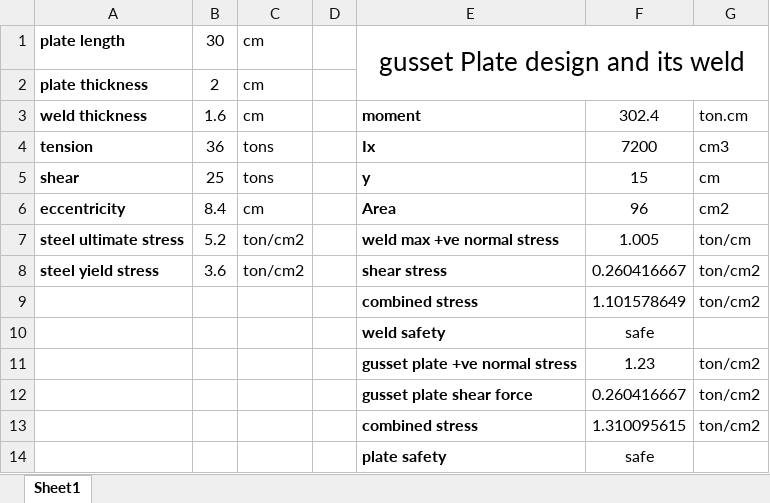
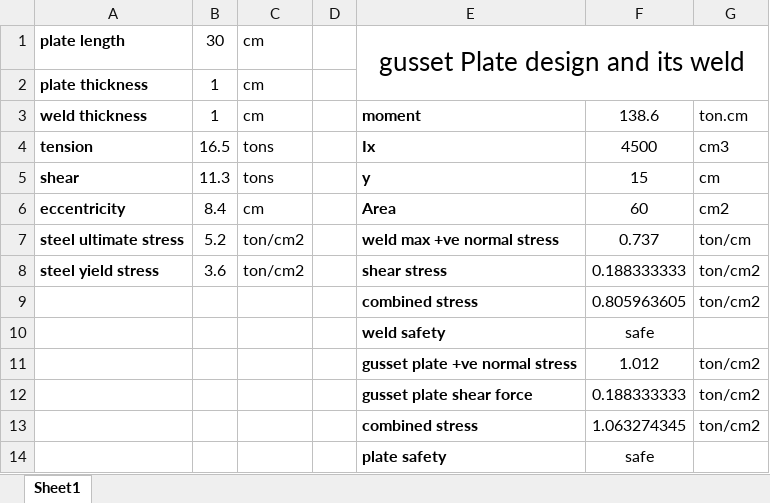
Before and after one commit to AHMEDmohamedyassin/Graduation-project, an Excel workbook: development/06-Truss calculations/T22.xlsx, sheet Sheet1, drawn as a sheet; values as stored, in another font and other column widths than the file's, no borders; the diff names each change by its address in the sheet, - before the commit and + after, or states it on an @@ line.

```diff
--- a/development/06-Truss calculations/T22.xlsx (sheet Sheet1)
+++ b/development/06-Truss calculations/T22.xlsx (sheet Sheet1)
-B2: 2
+B2: 1
-B3: 1.6
+B3: 1
-F3: 302.4
+F3: 138.6
-B4: 36
+B4: 16.5
-F4: 7200
+F4: 4500
-B5: 25
+B5: 11.3
-F6: 96
+F6: 60
-F7: 1.005
+F7: 0.737
-F8: 0.260416667
+F8: 0.188333333
-F9: 1.101578649
+F9: 0.805963605
-F11: 1.23
+F11: 1.012
-F12: 0.260416667
+F12: 0.188333333
-F13: 1.310095615
+F13: 1.063274345
```
Also changed, not shown: design exel sheet/hinged base connection.xlsx, development/07-connections/B1.xlsx, 28 other files.
